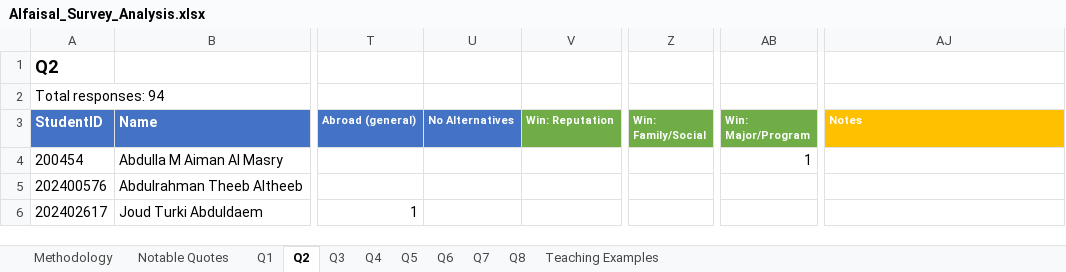
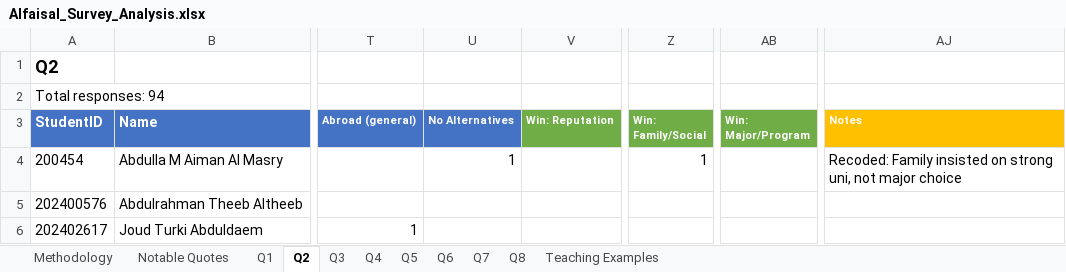
Before and after one commit to jwaterslynch/alfaisalstrategicchoices, an Excel workbook: Alfaisal_Survey_Analysis.xlsx, sheet Q2, drawn as a sheet; only a part is shown, gaps mark what is left out; values as stored, in another font and other column widths than the file's, no borders; the diff names each change by its address in the sheet, - before the commit and + after, or states it on an @@ line.

```diff
--- a/Alfaisal_Survey_Analysis.xlsx (sheet Q2)
+++ b/Alfaisal_Survey_Analysis.xlsx (sheet Q2)
-U4 (No Alternatives): (empty)
+U4 (No Alternatives): 1
-Z4 (Win: Family/Social): (empty)
+Z4 (Win: Family/Social): 1
-AB4 (Win: Major/Program): 1
+AB4 (Win: Major/Program): (empty)
-AJ4 (Notes): (empty)
+AJ4 (Notes): Recoded: Family insisted on strong uni, not major choice
```
Also changed, not shown: sheet Q1, 1 other file.
